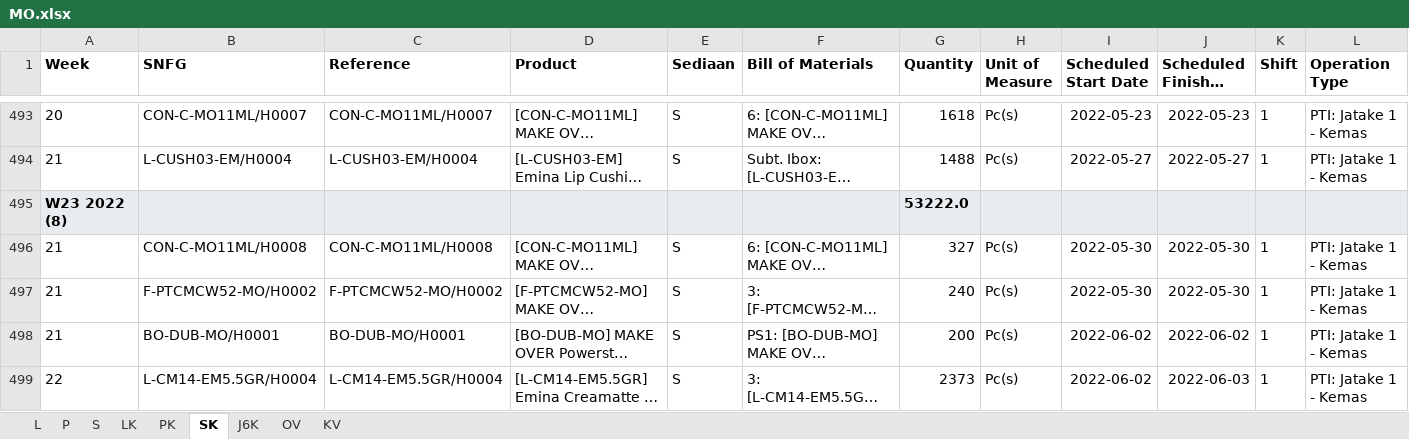
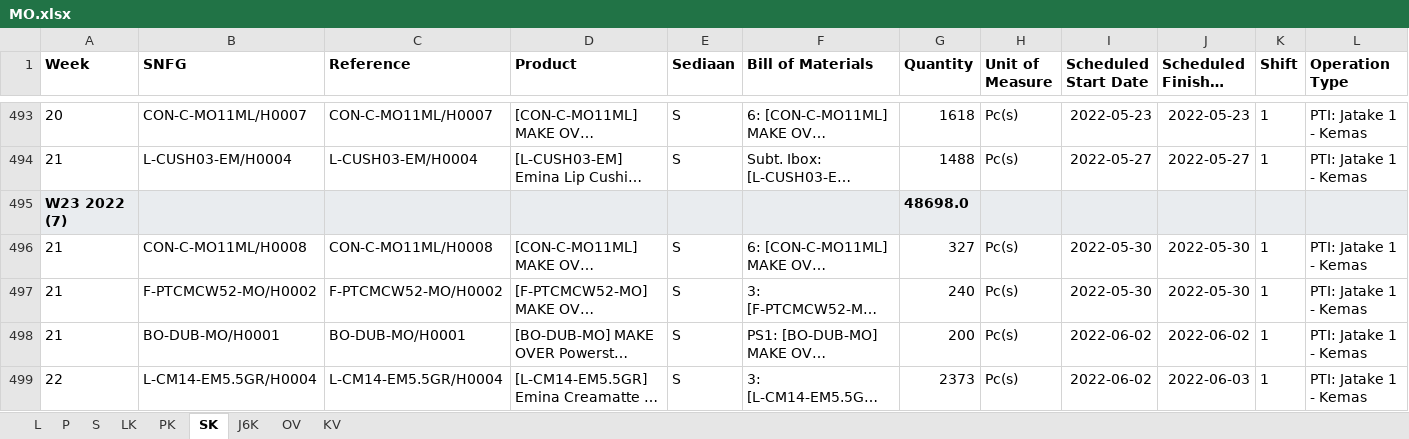
Before and after one commit to adifher/files, an Excel workbook: PARAGON/MO.xlsx, sheet SK, drawn as a sheet; only a part is shown, gaps mark what is left out; long unchanged cells end in …; values as stored, in another font and other column widths than the file's, no borders; removed rows and columns are numbered as before the commit, all else as after; rows hold the shown columns only; the diff covers the shown part only; the diff names each change by its address in the sheet, - before the commit and + after, or states it on an @@ line.

```diff
--- a/PARAGON/MO.xlsx (sheet SK)
+++ b/PARAGON/MO.xlsx (sheet SK)
-row 495: W23 2022 (8) |  |  |  |  |  | 53222.0
+row 495: W23 2022 (7) |  |  |  |  |  | 48698.0
```
Also changed, not shown: 1 added row and 10 removed rows elsewhere in this sheet, sheet LK, sheet S, sheet PK, sheet L, sheet OV, sheet P.
